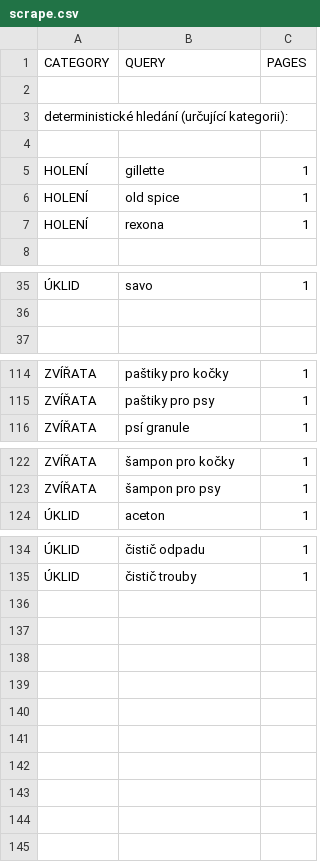
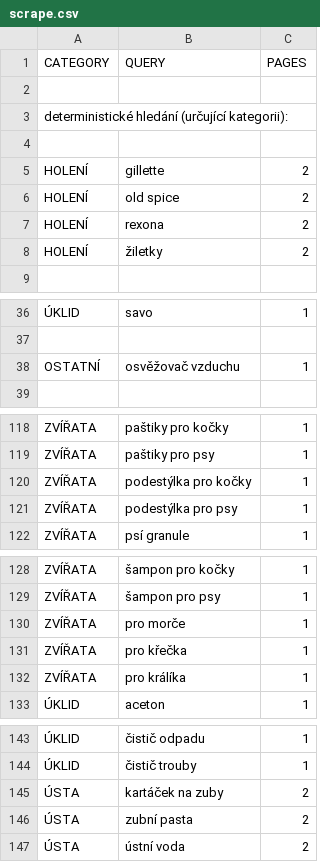
Before and after one commit to mxdpeep/koopi2, a CSV file: go/scrape.csv, drawn as a sheet; only a part is shown, gaps mark what is left out; the diff covers the shown part only; the diff names each change by its address in the sheet, - before the commit and + after, or states it on an @@ line.

```diff
--- a/go/scrape.csv
+++ b/go/scrape.csv
-C5:C7 (PAGES): 1
+C5:C7 (PAGES): 2
+row 8: HOLENÍ | žiletky | 2
+row 38: OSTATNÍ | osvěžovač vzduchu | 1
+row 120: ZVÍŘATA | podestýlka pro kočky | 1
+row 121: ZVÍŘATA | podestýlka pro psy | 1
+row 130: ZVÍŘATA | pro morče | 1
+row 131: ZVÍŘATA | pro křečka | 1
+row 132: ZVÍŘATA | pro králíka | 1
+row 145: ÚSTA | kartáček na zuby | 2
+row 146: ÚSTA | zubní pasta | 2
+row 147: ÚSTA | ústní voda | 2
```
Also changed, not shown: 2 added rows elsewhere in this file, 7 other files.
